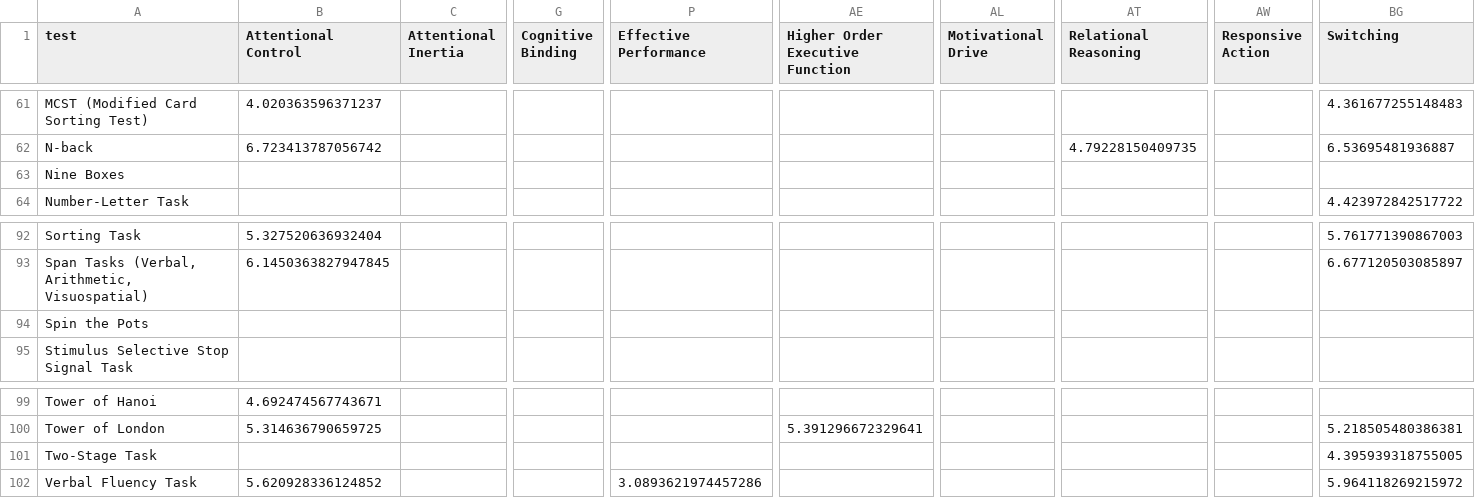
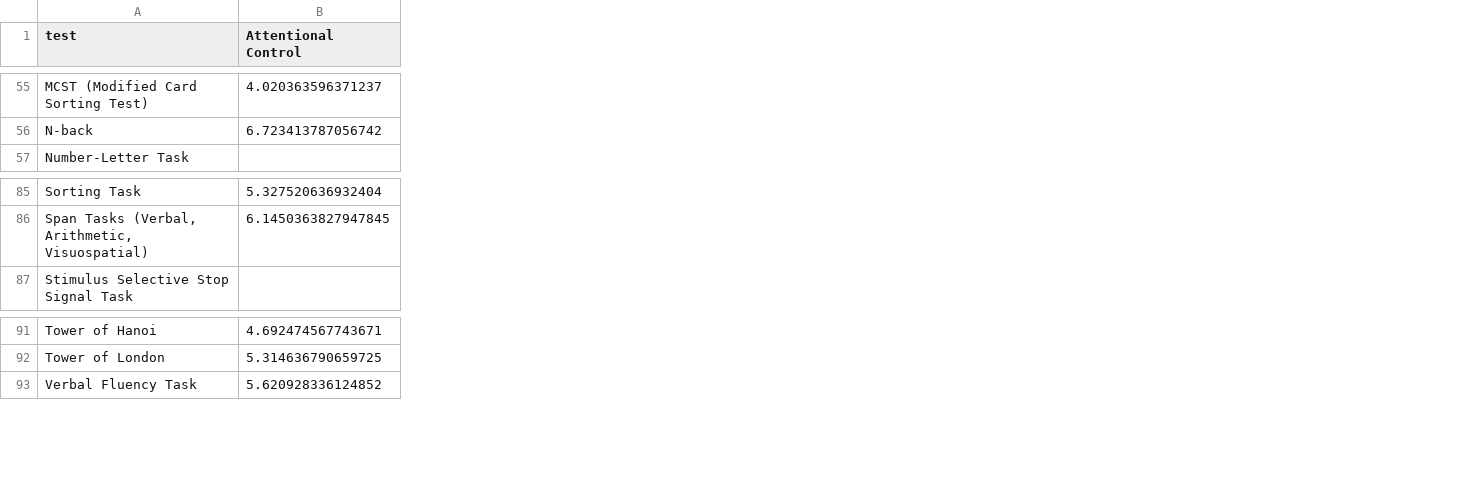
Before and after one commit to morteza/CogText, a CSV file: outputs/matrix_factorization/98_test_construct_prob_scaled.csv, drawn as a sheet; only a part is shown, gaps mark what is left out; rows hold the shown columns only; the diff covers the shown part only; the diff names each change by its address in the sheet, - before the commit and + after, or states it on an @@ line.

```diff
--- a/outputs/matrix_factorization/98_test_construct_prob_scaled.csv
+++ b/outputs/matrix_factorization/98_test_construct_prob_scaled.csv
-column C (Attentional Inertia), empty
-column G (Cognitive Binding), empty
-column P (Effective Performance), row 102: 3.0893621974457286
-column AE (Higher Order Executive Function), row 100: 5.391296672329641
-column AL (Motivational Drive), empty
-column AT (Relational Reasoning), row 62: 4.79228150409735
-column AW (Responsive Action), empty
-column BG (Switching), rows 61-62: 4.361677255148483 | 6.53695481936887; row 64: 4.423972842517722; rows 92-93: 5.761771390867003 | 6.677120503085897; row 100: 5.218505480386381; row 102: 5.964118269215972
-row 63: Nine Boxes
-row 94: Spin the Pots
-row 101: Two-Stage Task |  |  |  |  |  |  |  |  | 4.395939318755005
```
Also changed, not shown: 6 removed rows elsewhere in this file, 13 other files.
